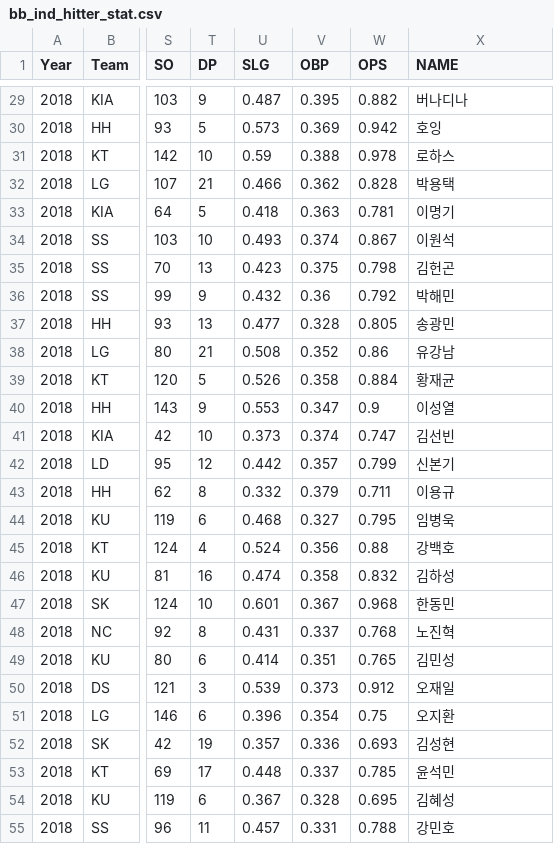
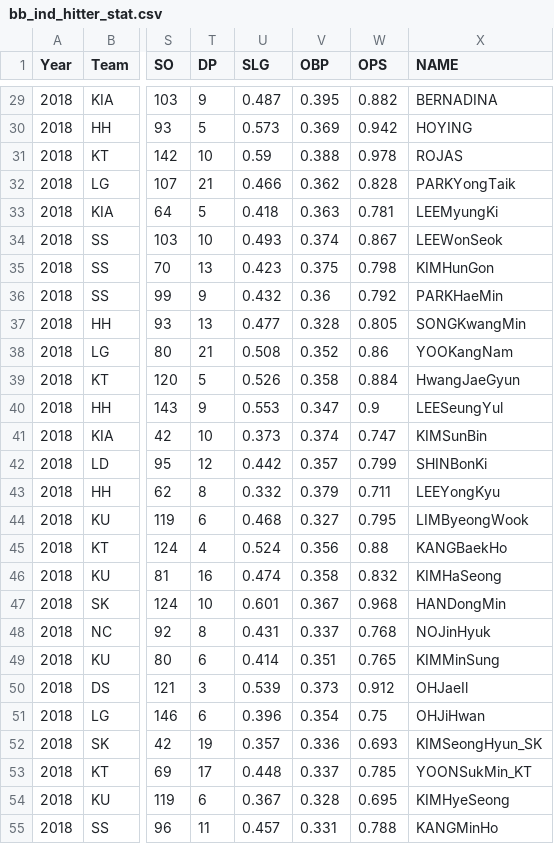
Before and after one commit to ihateworkTT/BB_stat, a CSV file: bb_ind_hitter_stat.csv, drawn as a sheet; only a part is shown, gaps mark what is left out; the diff covers the shown part only; the diff names each change by its address in the sheet, - before the commit and + after, or states it on an @@ line.

```diff
--- a/bb_ind_hitter_stat.csv
+++ b/bb_ind_hitter_stat.csv
-X29 (NAME): 버나디나
+X29 (NAME): BERNADINA
-X30 (NAME): 호잉
+X30 (NAME): HOYING
-X31 (NAME): 로하스
+X31 (NAME): ROJAS
-X32 (NAME): 박용택
+X32 (NAME): PARKYongTaik
-X33 (NAME): 이명기
+X33 (NAME): LEEMyungKi
-X34 (NAME): 이원석
+X34 (NAME): LEEWonSeok
-X35 (NAME): 김헌곤
+X35 (NAME): KIMHunGon
-X36 (NAME): 박해민
+X36 (NAME): PARKHaeMin
-X37 (NAME): 송광민
+X37 (NAME): SONGKwangMin
-X38 (NAME): 유강남
+X38 (NAME): YOOKangNam
-X39 (NAME): 황재균
+X39 (NAME): HwangJaeGyun
-X40 (NAME): 이성열
+X40 (NAME): LEESeungYul
-X41 (NAME): 김선빈
+X41 (NAME): KIMSunBin
-X42 (NAME): 신본기
+X42 (NAME): SHINBonKi
-X43 (NAME): 이용규
+X43 (NAME): LEEYongKyu
-X44 (NAME): 임병욱
+X44 (NAME): LIMByeongWook
-X45 (NAME): 강백호
+X45 (NAME): KANGBaekHo
-X46 (NAME): 김하성
+X46 (NAME): KIMHaSeong
-X47 (NAME): 한동민
+X47 (NAME): HANDongMin
-X48 (NAME): 노진혁
+X48 (NAME): NOJinHyuk
-X49 (NAME): 김민성
+X49 (NAME): KIMMinSung
-X50 (NAME): 오재일
+X50 (NAME): OHJaeIl
-X51 (NAME): 오지환
+X51 (NAME): OHJiHwan
-X52 (NAME): 김성현
+X52 (NAME): KIMSeongHyun_SK
-X53 (NAME): 윤석민
+X53 (NAME): YOONSukMin_KT
-X54 (NAME): 김혜성
+X54 (NAME): KIMHyeSeong
-X55 (NAME): 강민호
+X55 (NAME): KANGMinHo
```
Also changed, not shown: 35 edited cells elsewhere in this file, 1 other file.
